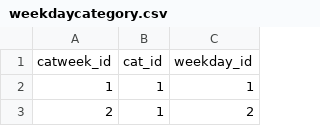
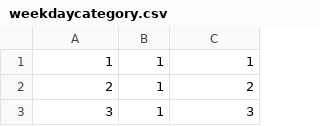
Before and after one commit to j9stuart/leisurely, a CSV file: seed_data/weekdaycategory.csv, drawn as a sheet; only a part is shown; the shorter side is filled out with more unchanged rows.

```diff
--- a/seed_data/weekdaycategory.csv
+++ b/seed_data/weekdaycategory.csv
@@ -1,2 +1 @@
-catweek_id,cat_id,weekday_id
 1,1,1
```
Also changed, not shown: seed_data/categories.csv, 11 other files.
